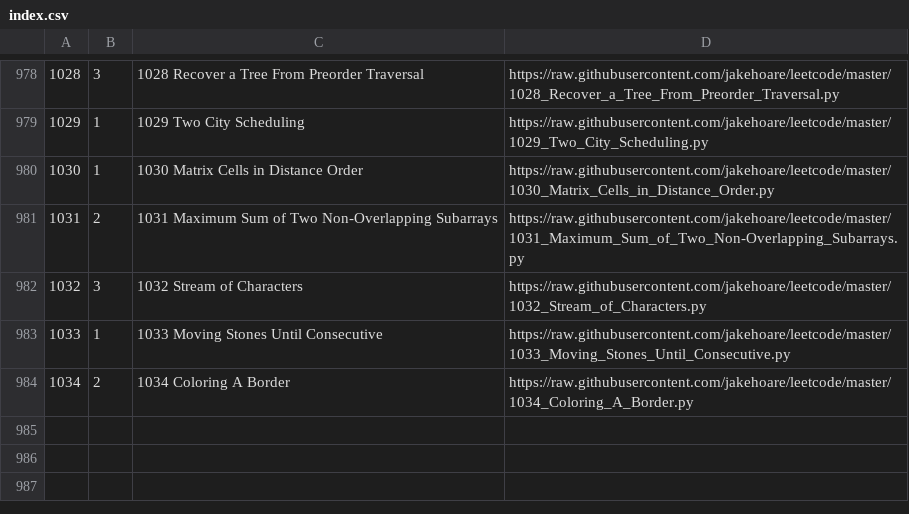
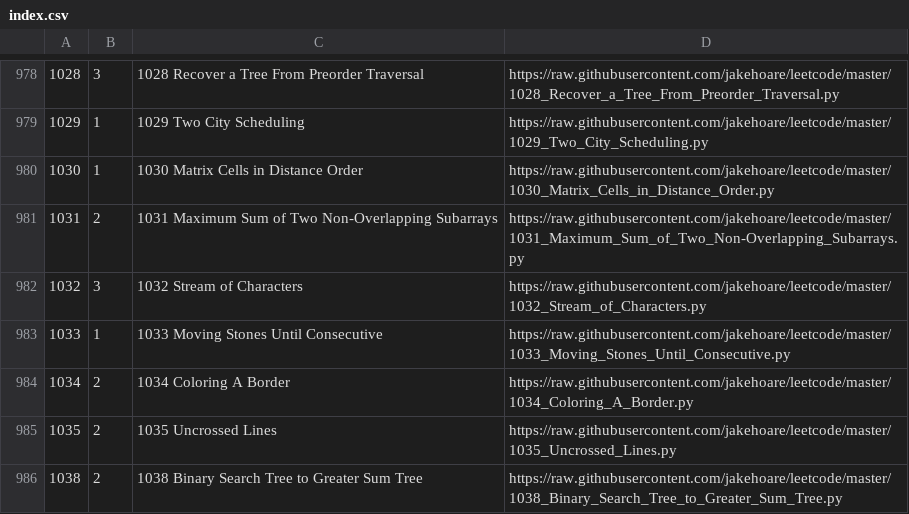
Before and after one commit to jakehoare/leetcode, a CSV file: index.csv, drawn as a sheet; only a part is shown, gaps mark what is left out.

Commit message:
Update index.

```diff
--- a/index.csv
+++ b/index.csv
@@ -984 +984,3 @@
 1034,2,1034 Coloring A Border,https://raw.githubusercontent.com/jakehoare/leetcode/master/1034_Coloring_A_Border.py
+1035,2,1035 Uncrossed Lines,https://raw.githubusercontent.com/jakehoare/leetcode/master/1035_Uncrossed_Lines.py
+1038,2,1038 Binary Search Tree to Greater Sum Tree,https://raw.githubusercontent.com/jakehoare/leetcode/master/1038_Binary_Search_Tree_to_Greater_Sum_Tree.py
```
